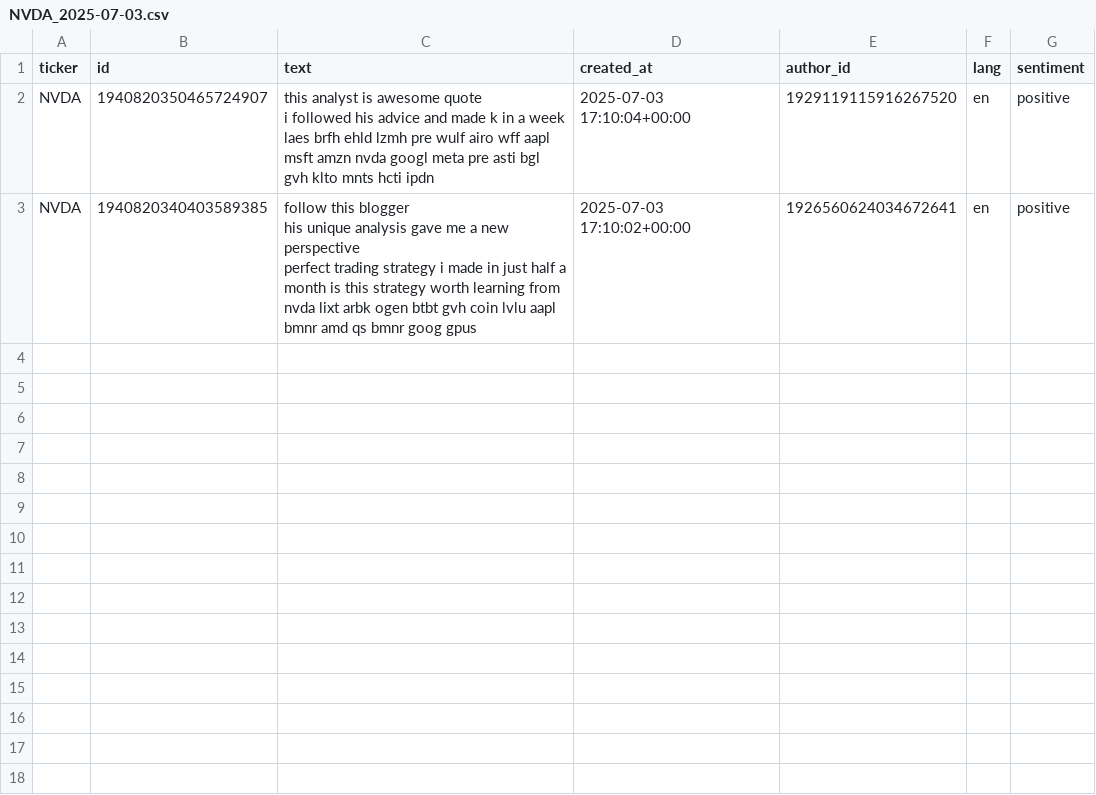
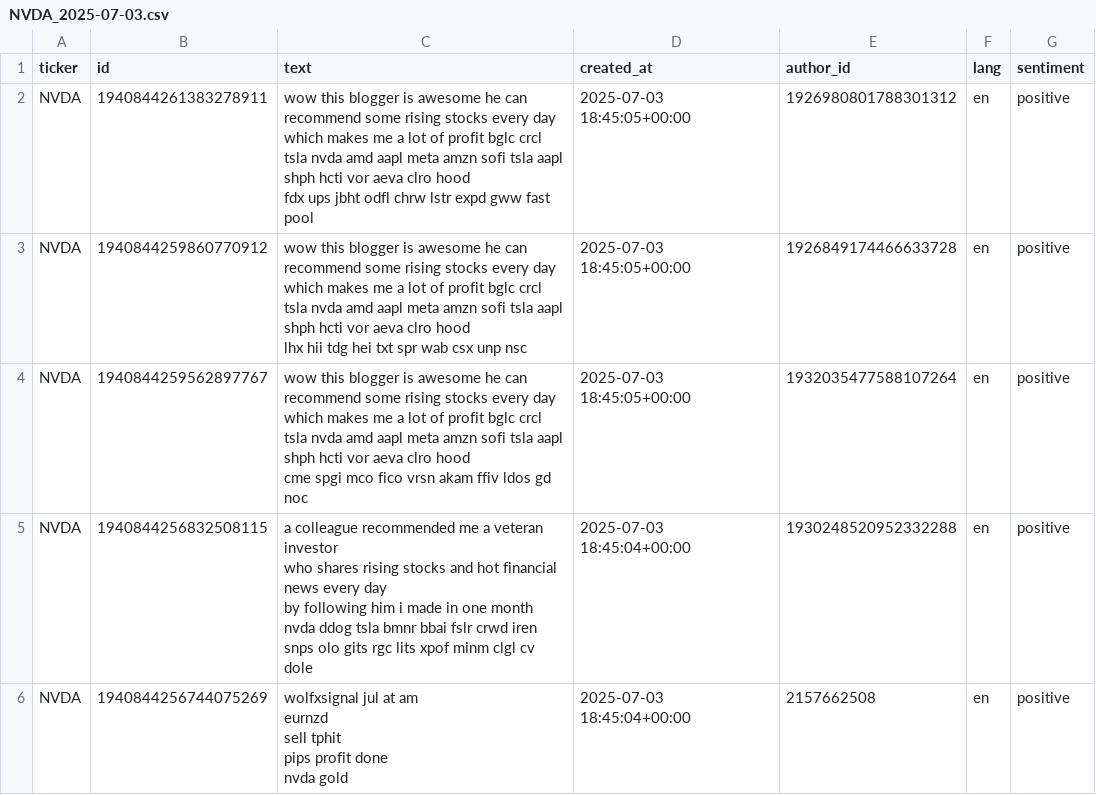
Before and after one commit to andron-e/twitter-sentiment-tracker, a CSV file: data/processed/NVDA_2025-07-03.csv, drawn as a sheet.

```diff
--- a/data/processed/NVDA_2025-07-03.csv
+++ b/data/processed/NVDA_2025-07-03.csv
@@ -1,10 +1,17 @@
 ticker,id,text,created_at,author_id,lang,sentiment
-NVDA,1940820350465724907,"this analyst is awesome quote
-
-i followed his advice and made k in a week
-
-laes brfh ehld lzmh pre wulf airo wff aapl msft amzn nvda googl meta pre asti bgl gvh klto mnts hcti ipdn",2025-07-03 17:10:04+00:00,1929119115916267520,en,positive
-NVDA,1940820340403589385,"follow this blogger
-his unique analysis gave me a new perspective
-perfect trading strategy i made  in just half a month is this strategy worth learning from
-nvda  lixt  arbk  ogen  btbt  gvh  coin lvlu  aapl bmnr  amd  qs  bmnr  goog  gpus",2025-07-03 17:10:02+00:00,1926560624034672641,en,positive
+NVDA,1940844261383278911,"wow this blogger is awesome he can recommend some rising stocks every day which makes me a lot of profit  bglc crcl tsla nvda amd aapl meta amzn sofi tsla aapl shph hcti vor aeva clro hood
+fdx ups jbht odfl chrw lstr expd gww fast pool",2025-07-03 18:45:05+00:00,1926980801788301312,en,positive
+NVDA,1940844259860770912,"wow this blogger is awesome he can recommend some rising stocks every day which makes me a lot of profit  bglc crcl tsla nvda amd aapl meta amzn sofi tsla aapl shph hcti vor aeva clro hood
+lhx hii tdg hei txt spr wab csx unp nsc",2025-07-03 18:45:05+00:00,1926849174466633728,en,positive
+NVDA,1940844259562897767,"wow this blogger is awesome he can recommend some rising stocks every day which makes me a lot of profit  bglc crcl tsla nvda amd aapl meta amzn sofi tsla aapl shph hcti vor aeva clro hood
+cme spgi mco fico vrsn akam ffiv ldos gd noc",2025-07-03 18:45:05+00:00,1932035477588107264,en,positive
+NVDA,1940844256832508115,"a colleague recommended me a veteran investor
+who shares rising stocks and hot financial news every day
+by following him i made  in one month
+nvda ddog tsla bmnr bbai fslr crwd iren snps olo gits rgc lits xpof minm clgl cv
+dole",2025-07-03 18:45:04+00:00,1930248520952332288,en,positive
+NVDA,1940844256744075269,"wolfxsignal  jul   at  am
+eurnzd
+sell tphit
+ pips profit done
+        nvda gold",2025-07-03 18:45:04+00:00,2157662508,en,positive
```
Also changed, not shown: data/processed/AAPL_2025-07-03.csv, data/processed/TSLA_2025-07-03.csv, 6 other files.
